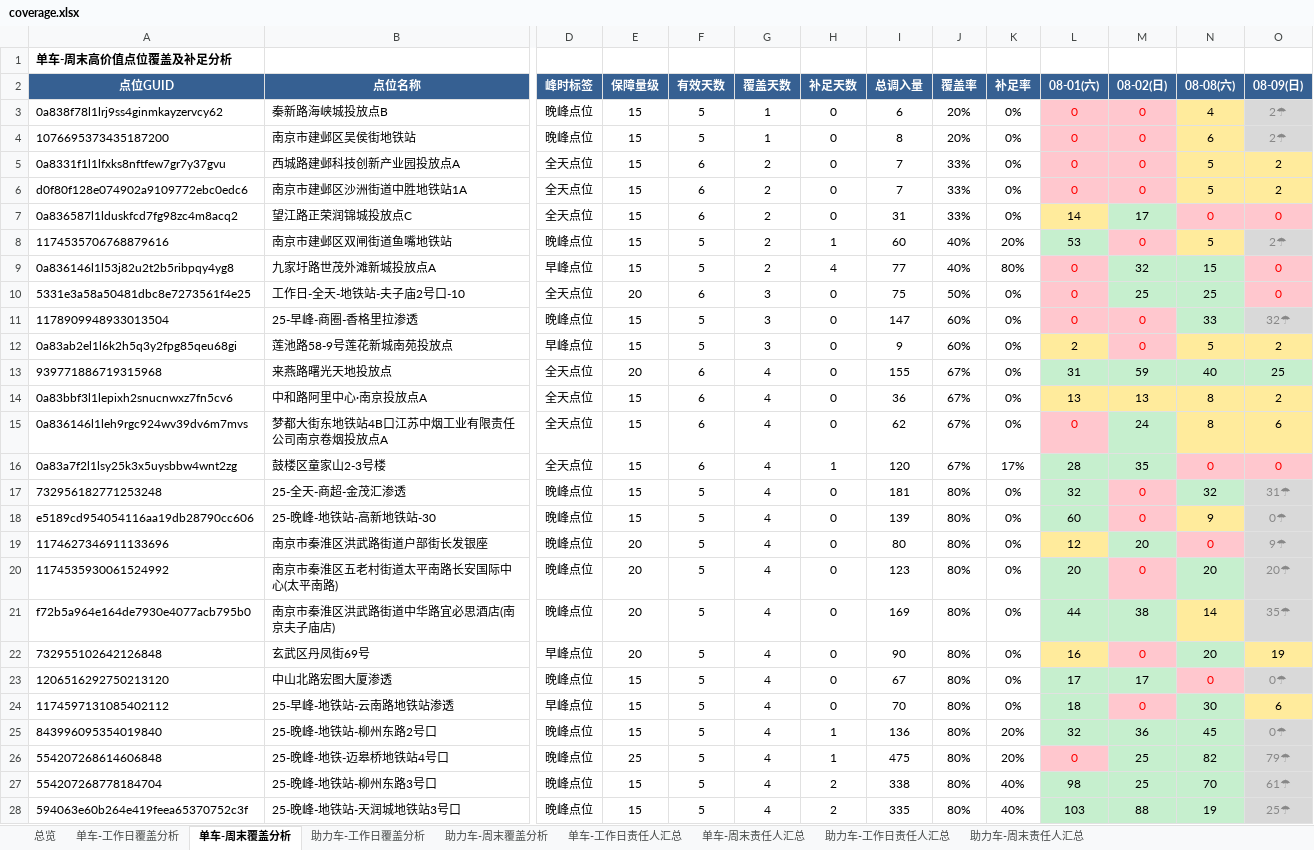
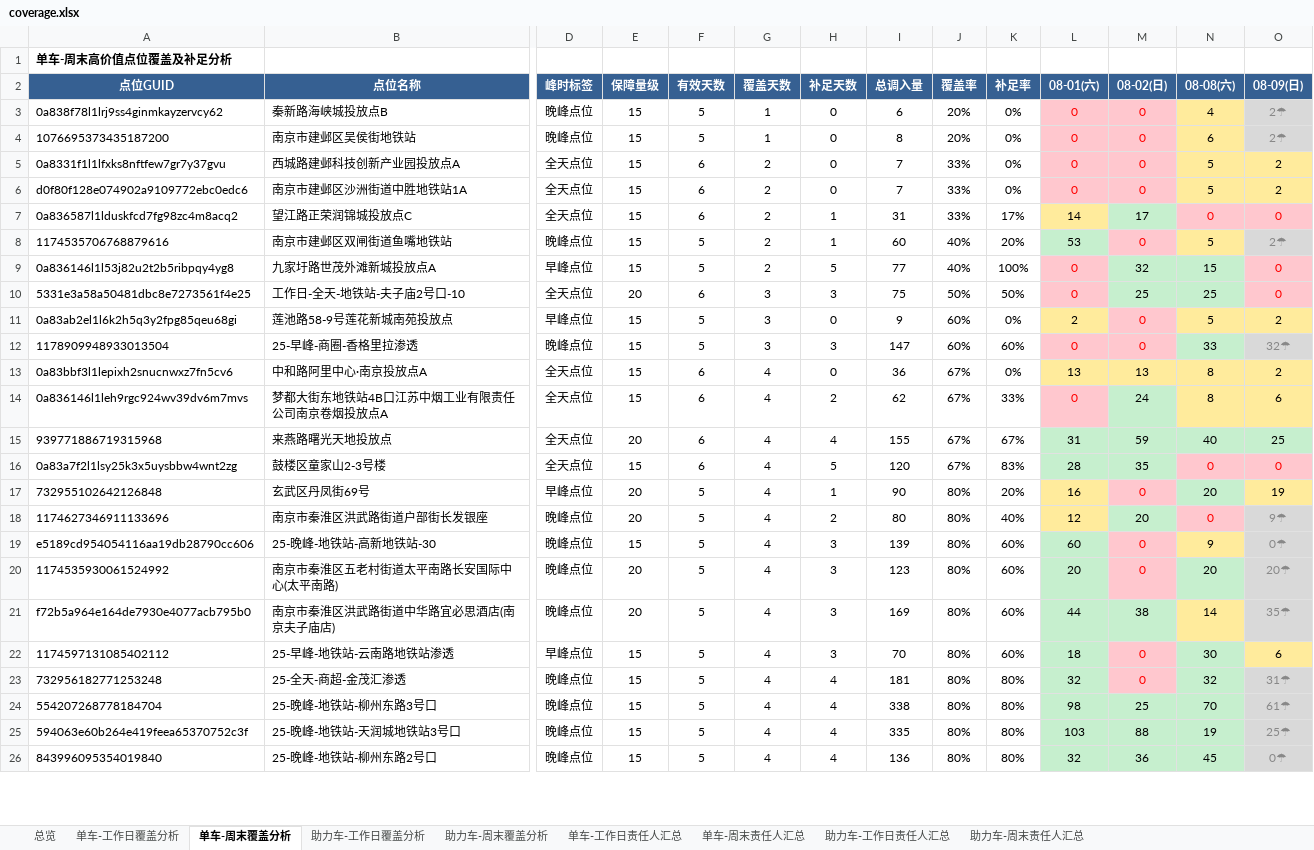
Before and after one commit to Zoey-1214/daily-report, an Excel workbook: coverage.xlsx, sheet 单车-周末覆盖分析, drawn as a sheet; only a part is shown, gaps mark what is left out; values as stored, in another font and other column widths than the file's, no borders; removed rows and columns are numbered as before the commit, all else as after; rows hold the shown columns only; the diff covers the shown part only; the diff names each change by its address in the sheet, - before the commit and + after, or states it on an @@ line.

```diff
--- a/coverage.xlsx (sheet 单车-周末覆盖分析)
+++ b/coverage.xlsx (sheet 单车-周末覆盖分析)
-H7 (补足天数): 0
+H7 (补足天数): 1
-K7 (补足率): 0%
+K7 (补足率): 17%
-H9 (补足天数): 4
+H9 (补足天数): 5
-K9 (补足率): 80%
+K9 (补足率): 100%
-H10 (补足天数): 0
+H10 (补足天数): 3
-K10 (补足率): 0%
+K10 (补足率): 50%
-row 11: 1178909948933013504 | 25-早峰-商圈-香格里拉渗透 | 晚峰点位 | 15 | 5 | 3 | 0 | 147 | 60% | 0% | 0 | 0 | 33 | 32☂
-row 13: 939771886719315968 | 来燕路曙光天地投放点 | 全天点位 | 20 | 6 | 4 | 0 | 155 | 67% | 0% | 31 | 59 | 40 | 25
+row 12: 1178909948933013504 | 25-早峰-商圈-香格里拉渗透 | 晚峰点位 | 15 | 5 | 3 | 3 | 147 | 60% | 60% | 0 | 0 | 33 | 32☂
-H14 (补足天数): 0
+H14 (补足天数): 2
-K14 (补足率): 0%
+K14 (补足率): 33%
+row 15: 939771886719315968 | 来燕路曙光天地投放点 | 全天点位 | 20 | 6 | 4 | 4 | 155 | 67% | 67% | 31 | 59 | 40 | 25
-H16 (补足天数): 1
+H16 (补足天数): 5
-K16 (补足率): 17%
+K16 (补足率): 83%
-row 17: 732956182771253248 | 25-全天-商超-金茂汇渗透 | 晚峰点位 | 15 | 5 | 4 | 0 | 181 | 80% | 0% | 32 | 0 | 32 | 31☂
-row 18: e5189cd954054116aa19db28790cc606 | 25-晚峰-地铁站-高新地铁站-30 | 晚峰点位 | 15 | 5 | 4 | 0 | 139 | 80% | 0% | 60 | 0 | 9 | 0☂
+row 17: 732955102642126848 | 玄武区丹凤街69号 | 早峰点位 | 20 | 5 | 4 | 1 | 90 | 80% | 20% | 16 | 0 | 20 | 19
-H18 (补足天数): 0
+H18 (补足天数): 2
-K18 (补足率): 0%
+K18 (补足率): 40%
+row 19: e5189cd954054116aa19db28790cc606 | 25-晚峰-地铁站-高新地铁站-30 | 晚峰点位 | 15 | 5 | 4 | 3 | 139 | 80% | 60% | 60 | 0 | 9 | 0☂
-H20:H21 (补足天数): 0
+H20:H21 (补足天数): 3
-K20:K21 (补足率): 0%
+K20:K21 (补足率): 60%
-row 22: 732955102642126848 | 玄武区丹凤街69号 | 早峰点位 | 20 | 5 | 4 | 0 | 90 | 80% | 0% | 16 | 0 | 20 | 19
-row 23: 1206516292750213120 | 中山北路宏图大厦渗透 | 晚峰点位 | 15 | 5 | 4 | 0 | 67 | 80% | 0% | 17 | 17 | 0 | 0☂
-H22 (补足天数): 0
+H22 (补足天数): 3
-K22 (补足率): 0%
+K22 (补足率): 60%
-row 25: 843996095354019840 | 25-晚峰-地铁站-柳州东路2号口 | 晚峰点位 | 15 | 5 | 4 | 1 | 136 | 80% | 20% | 32 | 36 | 45 | 0☂
-row 26: 554207268614606848 | 25-晚峰-地铁-迈皋桥地铁站4号口 | 晚峰点位 | 25 | 5 | 4 | 1 | 475 | 80% | 20% | 0 | 25 | 82 | 79☂
+row 23: 732956182771253248 | 25-全天-商超-金茂汇渗透 | 晚峰点位 | 15 | 5 | 4 | 4 | 181 | 80% | 80% | 32 | 0 | 32 | 31☂
-H24:H25 (补足天数): 2
+H24:H25 (补足天数): 4
-K24:K25 (补足率): 40%
+K24:K25 (补足率): 80%
+row 26: 843996095354019840 | 25-晚峰-地铁站-柳州东路2号口 | 晚峰点位 | 15 | 5 | 4 | 4 | 136 | 80% | 80% | 32 | 36 | 45 | 0☂
```
Also changed, not shown: 33 added rows, 31 removed rows and 28 edited cells elsewhere in this sheet, sheet 单车-工作日覆盖分析, sheet 单车-周末责任人汇总, sheet 单车-工作日责任人汇总, sheet 总览.
